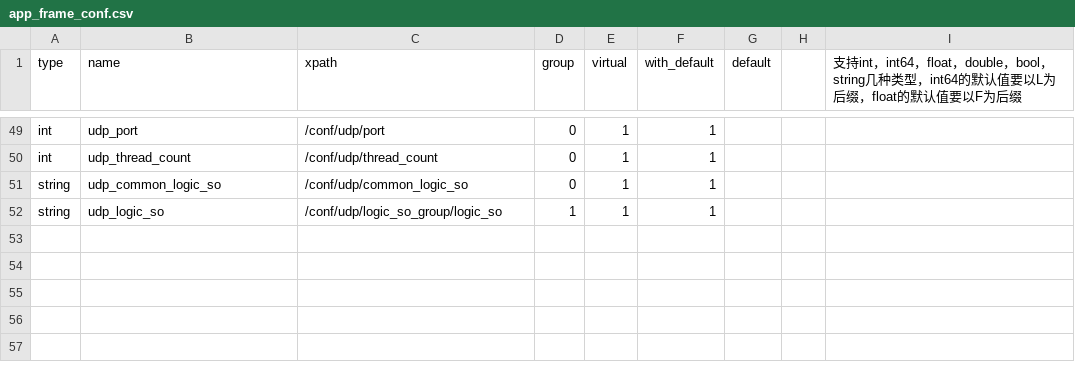
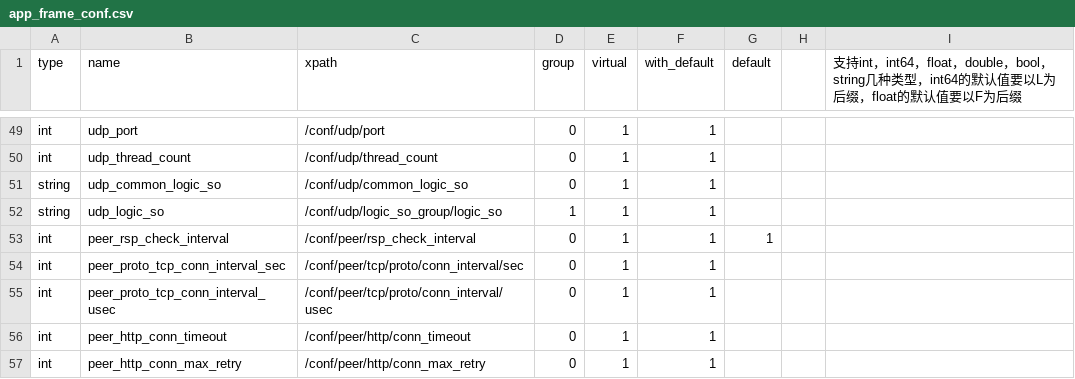
Before and after one commit to Confucius-Mencius/py_tools, a CSV file: conf_mgr_files_generator/app_frame_conf.csv, drawn as a sheet; only a part is shown, gaps mark what is left out.

```diff
--- a/conf_mgr_files_generator/app_frame_conf.csv
+++ b/conf_mgr_files_generator/app_frame_conf.csv
@@ -52 +52,6 @@ string,udp_common_logic_so,/conf/udp/common_logic_so,0,1,1,,,
 string,udp_logic_so,/conf/udp/logic_so_group/logic_so,1,1,1,,,
+int,peer_rsp_check_interval,/conf/peer/rsp_check_interval,0,1,1,1,,
+int,peer_proto_tcp_conn_interval_sec,/conf/peer/tcp/proto/conn_interval/sec,0,1,1,,,
+int,peer_proto_tcp_conn_interval_usec,/conf/peer/tcp/proto/conn_interval/usec,0,1,1,,,
+int,peer_http_conn_timeout,/conf/peer/http/conn_timeout,0,1,1,,,
+int,peer_http_conn_max_retry,/conf/peer/http/conn_max_retry,0,1,1,,,
```
Also changed, not shown: 2 other files.
